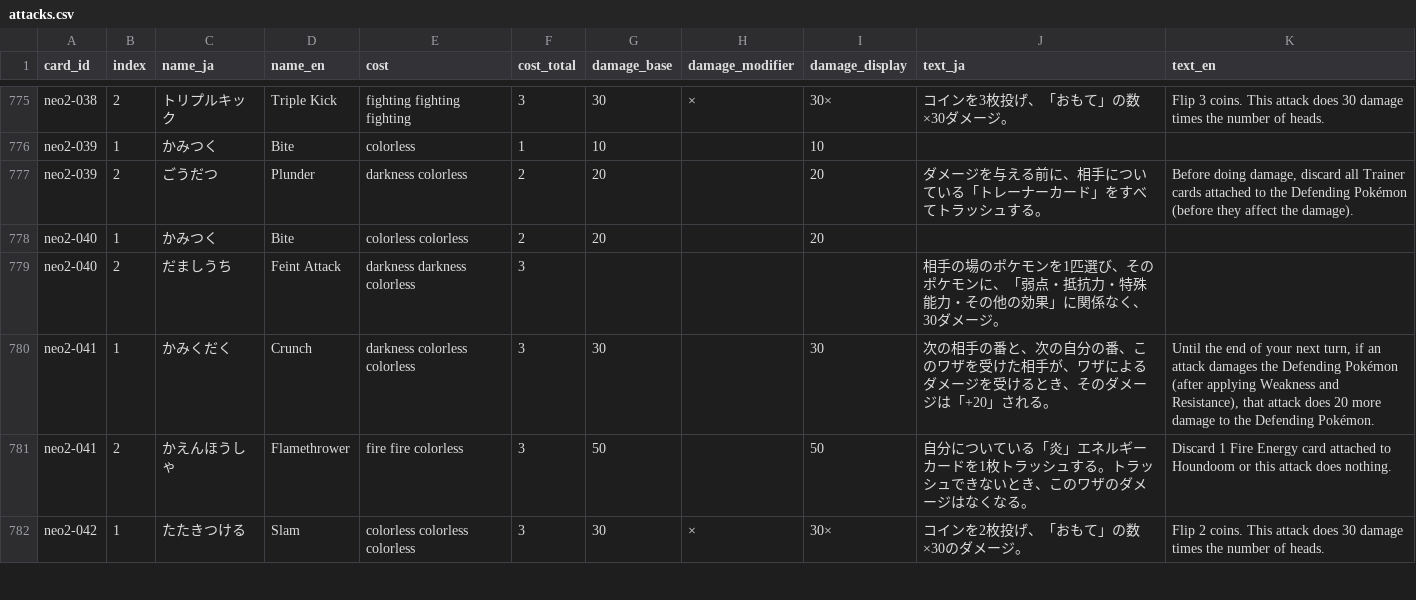
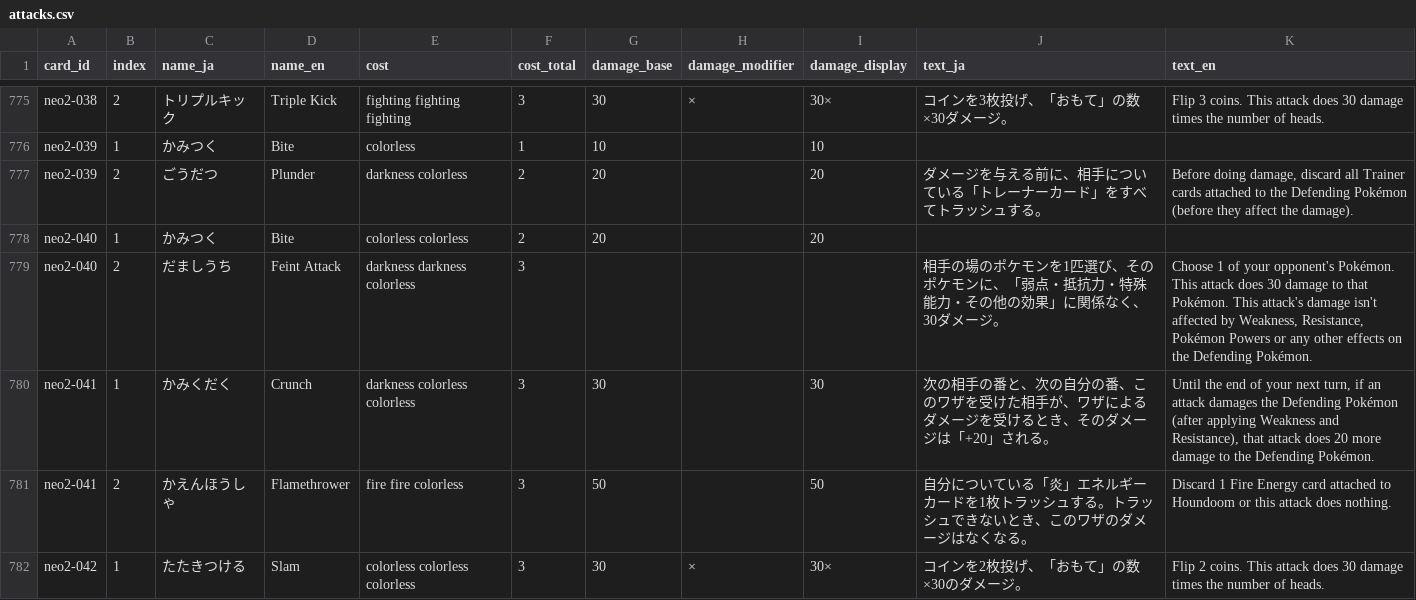
Before and after one commit to moheronemy/kyuura, a CSV file: data/attacks.csv, drawn as a sheet; only a part is shown, gaps mark what is left out.

```diff
--- a/data/attacks.csv
+++ b/data/attacks.csv
@@ -778,3 +778,3 @@ neo2-039,2,ごうだつ,Plunder,darkness colorless,2,20,,20,ダメージを与
 neo2-040,1,かみつく,Bite,colorless colorless,2,20,,20,,
-neo2-040,2,だましうち,Feint Attack,darkness darkness colorless,3,,,,相手の場のポケモンを1匹選び、そのポケモンに、「弱点・抵抗力・特殊能力・その他の効果」に関係なく、30ダメージ。,
+neo2-040,2,だましうち,Feint Attack,darkness darkness colorless,3,,,,相手の場のポケモンを1匹選び、そのポケモンに、「弱点・抵抗力・特殊能力・その他の効果」に関係なく、30ダメージ。,"Choose 1 of your opponent's Pokémon. This attack does 30 damage to that Pokémon. This attack's damage isn't affected by Weakness, Resistance, Pokémon Powers or any other effects on the Defending Pokémon."
 neo2-041,1,かみくだく,Crunch,darkness colorless colorless,3,30,,30,次の相手の番と、次の自分の番、このワザを受けた相手が、ワザによるダメージを受けるとき、そのダメージは「+20」される。,"Until the end of your next turn, if an attack damages the Defending Pokémon (after applying Weakness and Resistance), that attack does 20 more damage to the Defending Pokémon."
```
Also changed, not shown: data/cards.csv, 10 other files.
